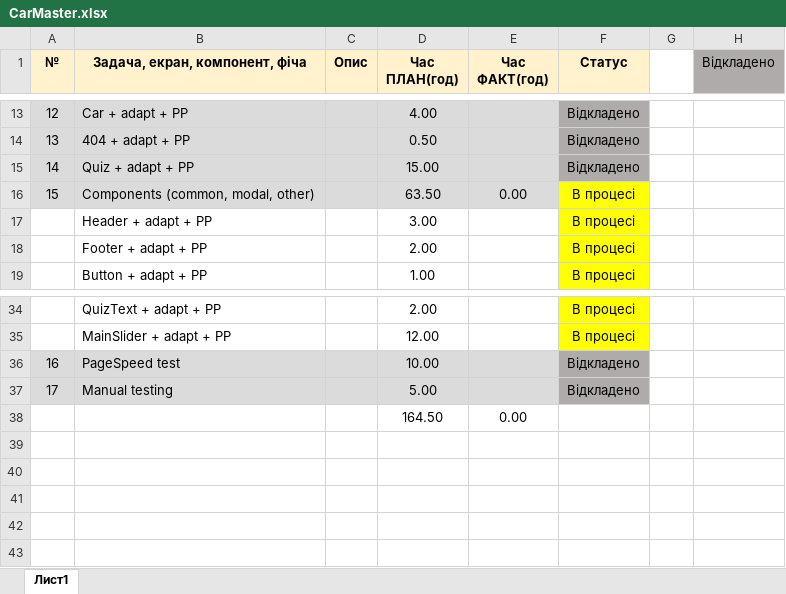
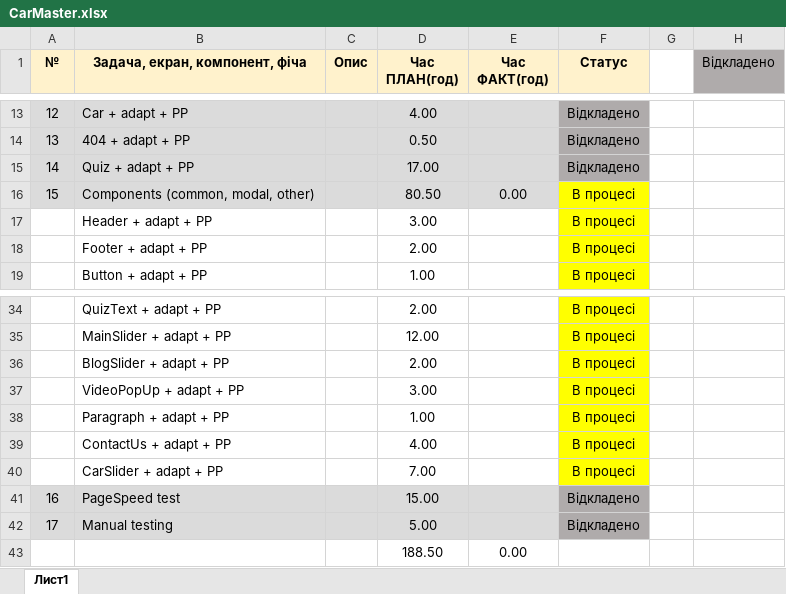
Before and after one commit to Vlas1d/CarMasters, an Excel workbook: CarMaster.xlsx, sheet Лист1, drawn as a sheet; only a part is shown, gaps mark what is left out; values as stored, in another font and other column widths than the file's, no borders; addresses are those after the commit; the diff names each change by its address in the sheet, - before the commit and + after, or states it on an @@ line.

```diff
--- a/CarMaster.xlsx (sheet Лист1)
+++ b/CarMaster.xlsx (sheet Лист1)
-D15 (Час ПЛАН(год)): 15.00
+D15 (Час ПЛАН(год)): 17.00
-D16 (Час ПЛАН(год)): 63.50
+D16 (Час ПЛАН(год)): 80.50
+row 36:  | BlogSlider + adapt + PP |  | 2.00 |  | В процесі
+row 37:  | VideoPopUp + adapt + PP |  | 3.00 |  | В процесі
+row 38:  | Paragraph + adapt + PP |  | 1.00 |  | В процесі
+row 39:  | ContactUs + adapt + PP |  | 4.00 |  | В процесі
+row 40:  | CarSlider + adapt + PP |  | 7.00 |  | В процесі
-D41 (Час ПЛАН(год)): 10.00
+D41 (Час ПЛАН(год)): 15.00
-D43 (Час ПЛАН(год)): 164.50
+D43 (Час ПЛАН(год)): 188.50
```
Also changed, not shown: formulas that keep their value, 5 other files.
